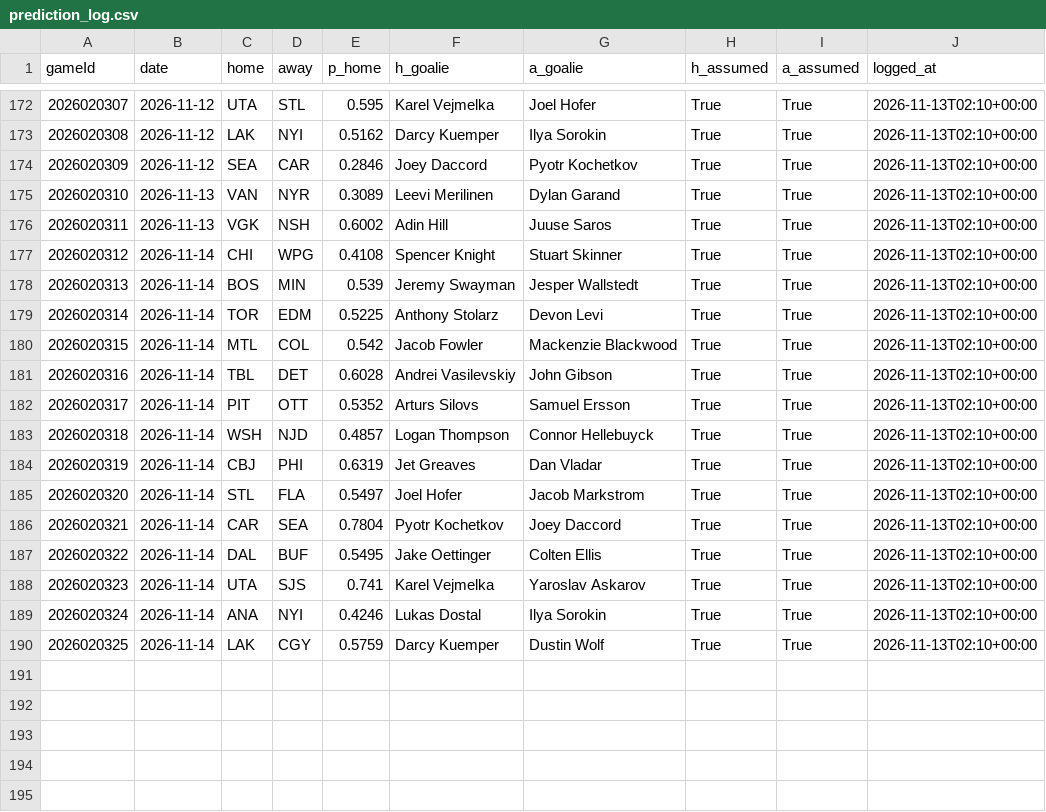
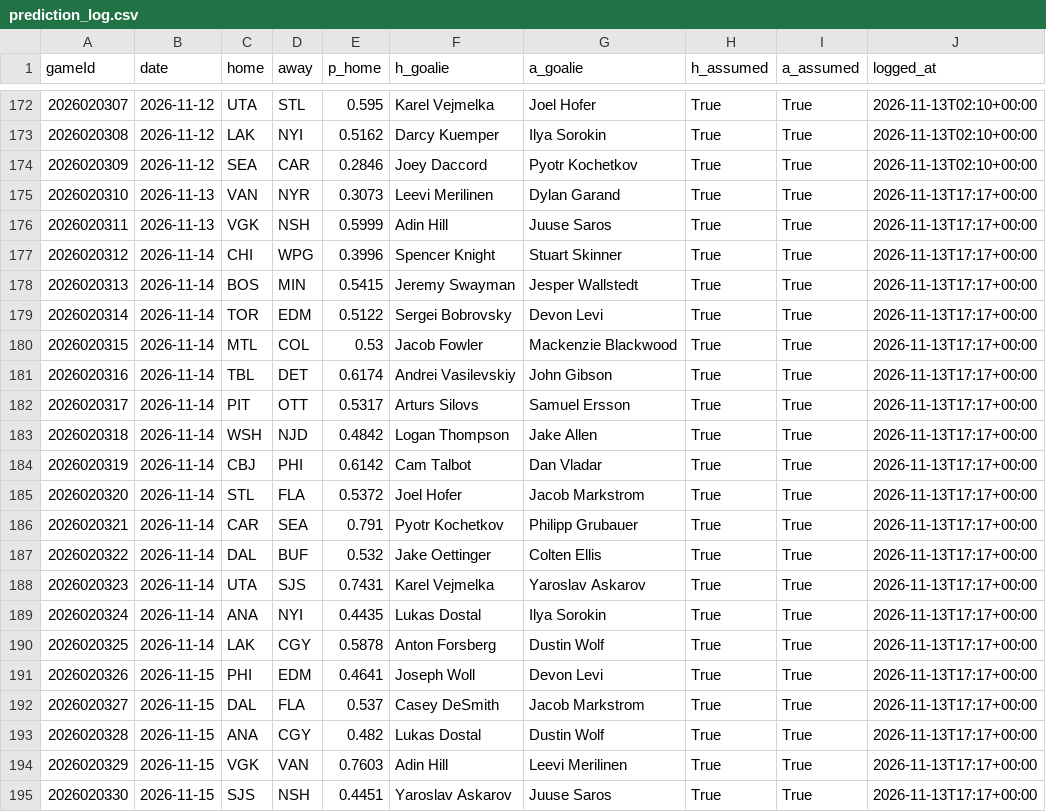
Before and after one commit to BackwardsHAT123/nhl-matchup, a CSV file: docs/data/prediction_log.csv, drawn as a sheet; only a part is shown, gaps mark what is left out.

```diff
--- a/docs/data/prediction_log.csv
+++ b/docs/data/prediction_log.csv
@@ -174,17 +174,22 @@ gameId,date,home,away,p_home,h_goalie,a_goalie,h_assumed,a_assumed,logged_at
 2026020309,2026-11-12,SEA,CAR,0.2846,Joey Daccord,Pyotr Kochetkov,True,True,2026-11-13T02:10+00:00
-2026020310,2026-11-13,VAN,NYR,0.3089,Leevi Merilinen,Dylan Garand,True,True,2026-11-13T02:10+00:00
-2026020311,2026-11-13,VGK,NSH,0.6002,Adin Hill,Juuse Saros,True,True,2026-11-13T02:10+00:00
-2026020312,2026-11-14,CHI,WPG,0.4108,Spencer Knight,Stuart Skinner,True,True,2026-11-13T02:10+00:00
-2026020313,2026-11-14,BOS,MIN,0.539,Jeremy Swayman,Jesper Wallstedt,True,True,2026-11-13T02:10+00:00
-2026020314,2026-11-14,TOR,EDM,0.5225,Anthony Stolarz,Devon Levi,True,True,2026-11-13T02:10+00:00
-2026020315,2026-11-14,MTL,COL,0.542,Jacob Fowler,Mackenzie Blackwood,True,True,2026-11-13T02:10+00:00
-2026020316,2026-11-14,TBL,DET,0.6028,Andrei Vasilevskiy,John Gibson,True,True,2026-11-13T02:10+00:00
-2026020317,2026-11-14,PIT,OTT,0.5352,Arturs Silovs,Samuel Ersson,True,True,2026-11-13T02:10+00:00
-2026020318,2026-11-14,WSH,NJD,0.4857,Logan Thompson,Connor Hellebuyck,True,True,2026-11-13T02:10+00:00
-2026020319,2026-11-14,CBJ,PHI,0.6319,Jet Greaves,Dan Vladar,True,True,2026-11-13T02:10+00:00
-2026020320,2026-11-14,STL,FLA,0.5497,Joel Hofer,Jacob Markstrom,True,True,2026-11-13T02:10+00:00
-2026020321,2026-11-14,CAR,SEA,0.7804,Pyotr Kochetkov,Joey Daccord,True,True,2026-11-13T02:10+00:00
-2026020322,2026-11-14,DAL,BUF,0.5495,Jake Oettinger,Colten Ellis,True,True,2026-11-13T02:10+00:00
-2026020323,2026-11-14,UTA,SJS,0.741,Karel Vejmelka,Yaroslav Askarov,True,True,2026-11-13T02:10+00:00
-2026020324,2026-11-14,ANA,NYI,0.4246,Lukas Dostal,Ilya Sorokin,True,True,2026-11-13T02:10+00:00
-2026020325,2026-11-14,LAK,CGY,0.5759,Darcy Kuemper,Dustin Wolf,True,True,2026-11-13T02:10+00:00
+2026020310,2026-11-13,VAN,NYR,0.3073,Leevi Merilinen,Dylan Garand,True,True,2026-11-13T17:17+00:00
+2026020311,2026-11-13,VGK,NSH,0.5999,Adin Hill,Juuse Saros,True,True,2026-11-13T17:17+00:00
+2026020312,2026-11-14,CHI,WPG,0.3996,Spencer Knight,Stuart Skinner,True,True,2026-11-13T17:17+00:00
+2026020313,2026-11-14,BOS,MIN,0.5415,Jeremy Swayman,Jesper Wallstedt,True,True,2026-11-13T17:17+00:00
+2026020314,2026-11-14,TOR,EDM,0.5122,Sergei Bobrovsky,Devon Levi,True,True,2026-11-13T17:17+00:00
+2026020315,2026-11-14,MTL,COL,0.53,Jacob Fowler,Mackenzie Blackwood,True,True,2026-11-13T17:17+00:00
+2026020316,2026-11-14,TBL,DET,0.6174,Andrei Vasilevskiy,John Gibson,True,True,2026-11-13T17:17+00:00
+2026020317,2026-11-14,PIT,OTT,0.5317,Arturs Silovs,Samuel Ersson,True,True,2026-11-13T17:17+00:00
+2026020318,2026-11-14,WSH,NJD,0.4842,Logan Thompson,Jake Allen,True,True,2026-11-13T17:17+00:00
+2026020319,2026-11-14,CBJ,PHI,0.6142,Cam Talbot,Dan Vladar,True,True,2026-11-13T17:17+00:00
+2026020320,2026-11-14,STL,FLA,0.5372,Joel Hofer,Jacob Markstrom,True,True,2026-11-13T17:17+00:00
+2026020321,2026-11-14,CAR,SEA,0.791,Pyotr Kochetkov,Philipp Grubauer,True,True,2026-11-13T17:17+00:00
+2026020322,2026-11-14,DAL,BUF,0.532,Jake Oettinger,Colten Ellis,True,True,2026-11-13T17:17+00:00
+2026020323,2026-11-14,UTA,SJS,0.7431,Karel Vejmelka,Yaroslav Askarov,True,True,2026-11-13T17:17+00:00
+2026020324,2026-11-14,ANA,NYI,0.4435,Lukas Dostal,Ilya Sorokin,True,True,2026-11-13T17:17+00:00
+2026020325,2026-11-14,LAK,CGY,0.5878,Anton Forsberg,Dustin Wolf,True,True,2026-11-13T17:17+00:00
+2026020326,2026-11-15,PHI,EDM,0.4641,Joseph Woll,Devon Levi,True,True,2026-11-13T17:17+00:00
+2026020327,2026-11-15,DAL,FLA,0.537,Casey DeSmith,Jacob Markstrom,True,True,2026-11-13T17:17+00:00
+2026020328,2026-11-15,ANA,CGY,0.482,Lukas Dostal,Dustin Wolf,True,True,2026-11-13T17:17+00:00
+2026020329,2026-11-15,VGK,VAN,0.7603,Adin Hill,Leevi Merilinen,True,True,2026-11-13T17:17+00:00
+2026020330,2026-11-15,SJS,NSH,0.4451,Yaroslav Askarov,Juuse Saros,True,True,2026-11-13T17:17+00:00
```
Also changed, not shown: 9 other files.
